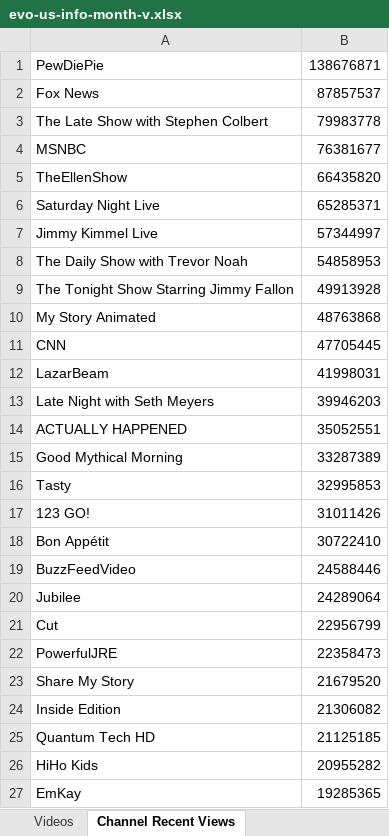
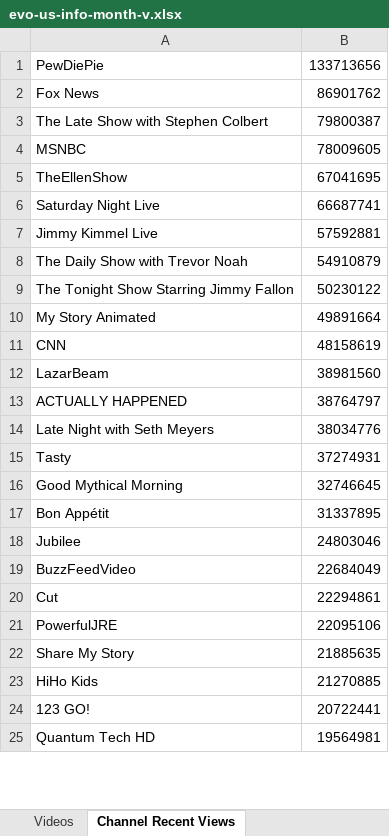
Before and after one commit to pnbt/youtube-transparency, an Excel workbook: app/assets/data/info/evo-us-info-month-v.xlsx, sheet Channel Recent Views, drawn as a sheet; only a part is shown; values as stored, in another font and other column widths than the file's, no borders; removed rows and columns are numbered as before the commit, all else as after; the diff covers the shown part only; the diff names each change by its address in the sheet, - before the commit and + after, or states it on an @@ line.

```diff
--- a/app/assets/data/info/evo-us-info-month-v.xlsx (sheet Channel Recent Views)
+++ b/app/assets/data/info/evo-us-info-month-v.xlsx (sheet Channel Recent Views)
-B1: 138676871
+B1: 133713656
-B2: 87857537
+B2: 86901762
-B3: 79983778
+B3: 79800387
-B4: 76381677
+B4: 78009605
-B5: 66435820
+B5: 67041695
-B6: 65285371
+B6: 66687741
-B7: 57344997
+B7: 57592881
-B8: 54858953
+B8: 54910879
-B9: 49913928
+B9: 50230122
-B10: 48763868
+B10: 49891664
-B11: 47705445
+B11: 48158619
-B12: 41998031
+B12: 38981560
-row 13: Late Night with Seth Meyers | 39946203
-B13: 35052551
+B13: 38764797
-row 15: Good Mythical Morning | 33287389
+row 14: Late Night with Seth Meyers | 38034776
-B15: 32995853
+B15: 37274931
-row 17: 123 GO! | 31011426
+row 16: Good Mythical Morning | 32746645
-B17: 30722410
+B17: 31337895
-row 19: BuzzFeedVideo | 24588446
-B18: 24289064
+B18: 24803046
+row 19: BuzzFeedVideo | 22684049
-B20: 22956799
+B20: 22294861
-B21: 22358473
+B21: 22095106
-B22: 21679520
+B22: 21885635
-row 24: Inside Edition | 21306082
-row 25: Quantum Tech HD | 21125185
-B23: 20955282
+B23: 21270885
-row 27: EmKay | 19285365
+row 24: 123 GO! | 20722441
+row 25: Quantum Tech HD | 19564981
```
Also changed, not shown: 395 added rows, 394 removed rows and 99 edited cells elsewhere in this sheet, sheet Videos, app/assets/data/info/evo-us-info-3days-r.xlsx, app/assets/data/info/evo-us-info-3days-v.xlsx, 15 other files.
